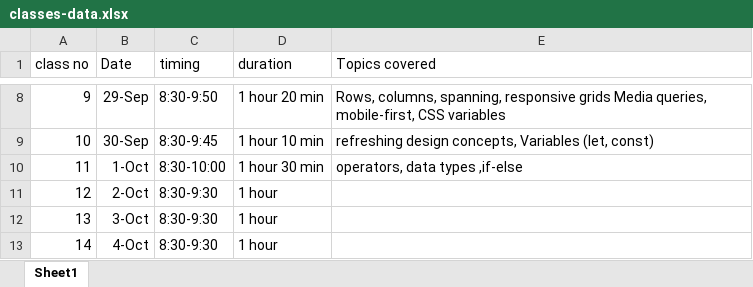
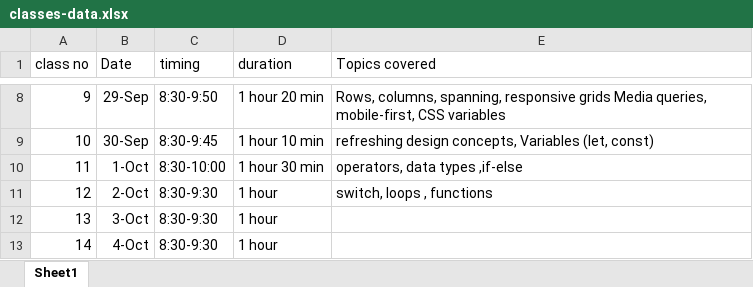
Before and after one commit to ankur-upflairs/sheron-training-material, an Excel workbook: classes-data.xlsx, sheet Sheet1, drawn as a sheet; only a part is shown, gaps mark what is left out; values as stored, in another font and other column widths than the file's, no borders; the diff names each change by its address in the sheet, - before the commit and + after, or states it on an @@ line.

```diff
--- a/classes-data.xlsx (sheet Sheet1)
+++ b/classes-data.xlsx (sheet Sheet1)
-E11 (Topics covered): (empty)
+E11 (Topics covered): switch, loops , functions
```
Also changed, not shown: 5 other files.
